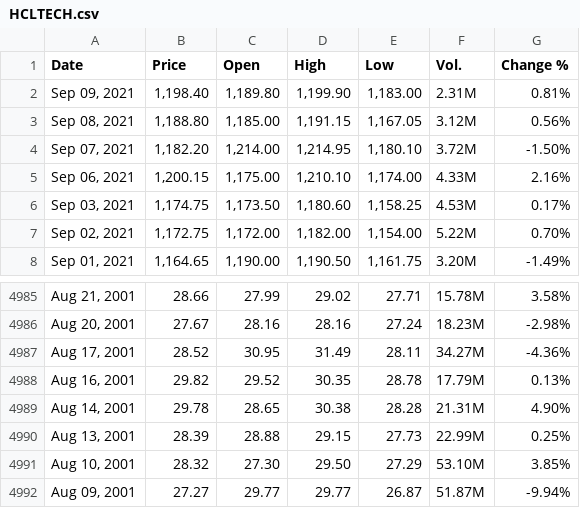
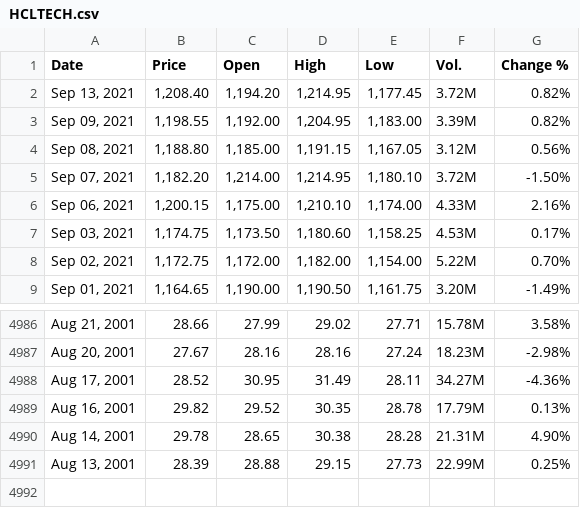
Before and after one commit to winsthomas/StockPredictionData, a CSV file: aux_files/HCLTECH.csv, drawn as a sheet; only a part is shown, gaps mark what is left out.

```diff
--- a/aux_files/HCLTECH.csv
+++ b/aux_files/HCLTECH.csv
@@ -1,3 +1,4 @@
 "Date","Price","Open","High","Low","Vol.","Change %"
-"Sep 09, 2021","1,198.40","1,189.80","1,199.90","1,183.00","2.31M","0.81%"
+"Sep 13, 2021","1,208.40","1,194.20","1,214.95","1,177.45","3.72M","0.82%"
+"Sep 09, 2021","1,198.55","1,192.00","1,204.95","1,183.00","3.39M","0.82%"
 "Sep 08, 2021","1,188.80","1,185.00","1,191.15","1,167.05","3.12M","0.56%"
@@ -4990,3 +4991 @@
 "Aug 13, 2001","28.39","28.88","29.15","27.73","22.99M","0.25%"
-"Aug 10, 2001","28.32","27.30","29.50","27.29","53.10M","3.85%"
-"Aug 09, 2001","27.27","29.77","29.77","26.87","51.87M","-9.94%"
```
Also changed, not shown: aux_files/HDFCBANK.csv, aux_files/ICICIBANK.csv, 11 other files.
